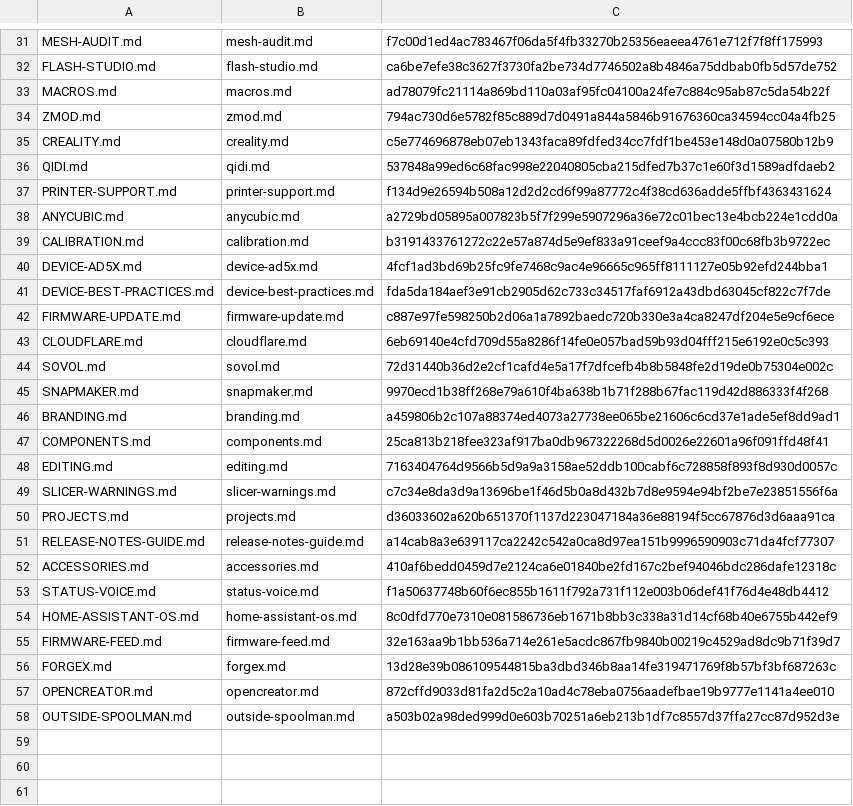
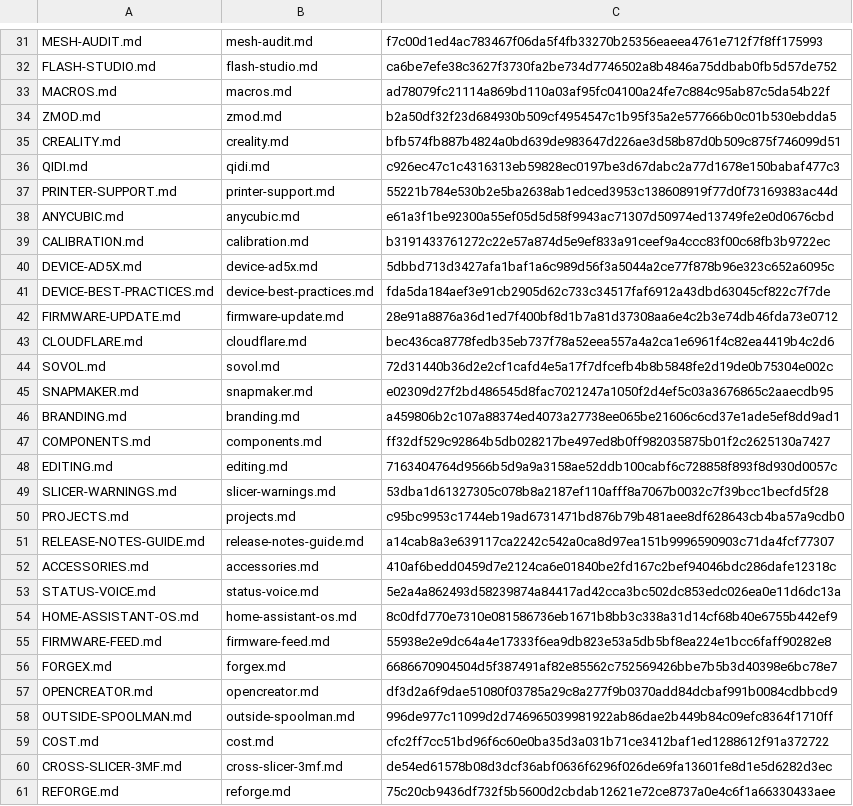
Before and after one commit to catduckgnaf/print-handy-docs, a TSV file: scripts/sync-manifest.tsv, drawn as a sheet; only a part is shown, gaps mark what is left out; the diff covers the shown part only.

```diff
--- a/scripts/sync-manifest.tsv
+++ b/scripts/sync-manifest.tsv
@@ -33,26 +33,29 @@ FLASH-STUDIO.md	flash-studio.md	ca6be7efe38c3627f3730fa2be734d7746502a8b4846a75d
 MACROS.md	macros.md	ad78079fc21114a869bd110a03af95fc04100a24fe7c884c95ab87c5da54b22f
-ZMOD.md	zmod.md	794ac730d6e5782f85c889d7d0491a844a5846b91676360ca34594cc04a4fb25
-CREALITY.md	creality.md	c5e774696878eb07eb1343faca89fdfed34cc7fdf1be453e148d0a07580b12b9
-QIDI.md	qidi.md	537848a99ed6c68fac998e22040805cba215dfed7b37c1e60f3d1589adfdaeb2
-PRINTER-SUPPORT.md	printer-support.md	f134d9e26594b508a12d2d2cd6f99a87772c4f38cd636adde5ffbf4363431624
-ANYCUBIC.md	anycubic.md	a2729bd05895a007823b5f7f299e5907296a36e72c01bec13e4bcb224e1cdd0a
+ZMOD.md	zmod.md	b2a50df32f23d684930b509cf4954547c1b95f35a2e577666b0c01b530ebdda5
+CREALITY.md	creality.md	bfb574fb887b4824a0bd639de983647d226ae3d58b87d0b509c875f746099d51
+QIDI.md	qidi.md	c926ec47c1c4316313eb59828ec0197be3d67dabc2a77d1678e150babaf477c3
+PRINTER-SUPPORT.md	printer-support.md	55221b784e530b2e5ba2638ab1edced3953c138608919f77d0f73169383ac44d
+ANYCUBIC.md	anycubic.md	e61a3f1be92300a55ef05d5d58f9943ac71307d50974ed13749fe2e0d0676cbd
 CALIBRATION.md	calibration.md	b3191433761272c22e57a874d5e9ef833a91ceef9a4ccc83f00c68fb3b9722ec
-DEVICE-AD5X.md	device-ad5x.md	4fcf1ad3bd69b25fc9fe7468c9ac4e96665c965ff8111127e05b92efd244bba1
+DEVICE-AD5X.md	device-ad5x.md	5dbbd713d3427afa1baf1a6c989d56f3a5044a2ce77f878b96e323c652a6095c
 DEVICE-BEST-PRACTICES.md	device-best-practices.md	fda5da184aef3e91cb2905d62c733c34517faf6912a43dbd63045cf822c7f7de
-FIRMWARE-UPDATE.md	firmware-update.md	c887e97fe598250b2d06a1a7892baedc720b330e3a4ca8247df204e5e9cf6ece
-CLOUDFLARE.md	cloudflare.md	6eb69140e4cfd709d55a8286f14fe0e057bad59b93d04fff215e6192e0c5c393
+FIRMWARE-UPDATE.md	firmware-update.md	28e91a8876a36d1ed7f400bf8d1b7a81d37308aa6e4c2b3e74db46fda73e0712
+CLOUDFLARE.md	cloudflare.md	bec436ca8778fedb35eb737f78a52eea557a4a2ca1e6961f4c82ea4419b4c2d6
 SOVOL.md	sovol.md	72d31440b36d2e2cf1cafd4e5a17f7dfcefb4b8b5848fe2d19de0b75304e002c
-SNAPMAKER.md	snapmaker.md	9970ecd1b38ff268e79a610f4ba638b1b71f288b67fac119d42d886333f4f268
+SNAPMAKER.md	snapmaker.md	e02309d27f2bd486545d8fac7021247a1050f2d4ef5c03a3676865c2aaecdb95
 BRANDING.md	branding.md	a459806b2c107a88374ed4073a27738ee065be21606c6cd37e1ade5ef8dd9ad1
-COMPONENTS.md	components.md	25ca813b218fee323af917ba0db967322268d5d0026e22601a96f091ffd48f41
+COMPONENTS.md	components.md	ff32df529c92864b5db028217be497ed8b0ff982035875b01f2c2625130a7427
 EDITING.md	editing.md	7163404764d9566b5d9a9a3158ae52ddb100cabf6c728858f893f8d930d0057c
-SLICER-WARNINGS.md	slicer-warnings.md	c7c34e8da3d9a13696be1f46d5b0a8d432b7d8e9594e94bf2be7e23851556f6a
-PROJECTS.md	projects.md	d36033602a620b651370f1137d223047184a36e88194f5cc67876d3d6aaa91ca
+SLICER-WARNINGS.md	slicer-warnings.md	53dba1d61327305c078b8a2187ef110afff8a7067b0032c7f39bcc1becfd5f28
+PROJECTS.md	projects.md	c95bc9953c1744eb19ad6731471bd876b79b481aee8df628643cb4ba57a9cdb0
 RELEASE-NOTES-GUIDE.md	release-notes-guide.md	a14cab8a3e639117ca2242c542a0ca8d97ea151b9996590903c71da4fcf77307
 ACCESSORIES.md	accessories.md	410af6bedd0459d7e2124ca6e01840be2fd167c2bef94046bdc286dafe12318c
-STATUS-VOICE.md	status-voice.md	f1a50637748b60f6ec855b1611f792a731f112e003b06def41f76d4e48db4412
+STATUS-VOICE.md	status-voice.md	5e2a4a862493d58239874a84417ad42cca3bc502dc853edc026ea0e11d6dc13a
 HOME-ASSISTANT-OS.md	home-assistant-os.md	8c0dfd770e7310e081586736eb1671b8bb3c338a31d14cf68b40e6755b442ef9
-FIRMWARE-FEED.md	firmware-feed.md	32e163aa9b1bb536a714e261e5acdc867fb9840b00219c4529ad8dc9b71f39d7
-FORGEX.md	forgex.md	13d28e39b086109544815ba3dbd346b8aa14fe319471769f8b57bf3bf687263c
-OPENCREATOR.md	opencreator.md	872cffd9033d81fa2d5c2a10ad4c78eba0756aadefbae19b9777e1141a4ee010
-OUTSIDE-SPOOLMAN.md	outside-spoolman.md	a503b02a98ded999d0e603b70251a6eb213b1df7c8557d37ffa27cc87d952d3e
+FIRMWARE-FEED.md	firmware-feed.md	55938e2e9dc64a4e17333f6ea9db823e53a5db5bf8ea224e1bcc6faff90282e8
+FORGEX.md	forgex.md	6686670904504d5f387491af82e85562c752569426bbe7b5b3d40398e6bc78e7
+OPENCREATOR.md	opencreator.md	df3d2a6f9dae51080f03785a29c8a277f9b0370add84dcbaf991b0084cdbbcd9
+OUTSIDE-SPOOLMAN.md	outside-spoolman.md	996de977c11099d2d746965039981922ab86dae2b449b84c09efc8364f1710ff
+COST.md	cost.md	cfc2ff7cc51bd96f6c60e0ba35d3a031b71ce3412baf1ed1288612f91a372722
+CROSS-SLICER-3MF.md	cross-slicer-3mf.md	de54ed61578b08d3dcf36abf0636f6296f026de69fa13601fe8d1e5d6282d3ec
+REFORGE.md	reforge.md	75c20cb9436df732f5b5600d2cbdab12621e72ce8737a0e4c6f1a66330433aee
```
Also changed, not shown: 2 added rows and 17 edited cells elsewhere in this file, 40 other files.
